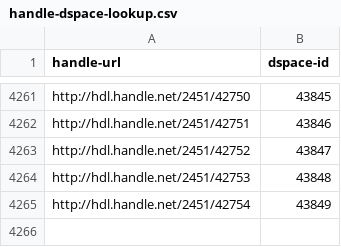
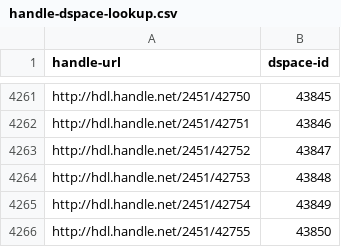
Before and after one commit to OpenGeoMetadata/edu.nyu, a CSV file: misc/handle-dspace-lookup.csv, drawn as a sheet; only a part is shown, gaps mark what is left out; the diff names each change by its address in the sheet, - before the commit and + after, or states it on an @@ line.

Commit message:
adds a private file as a test

```diff
--- a/misc/handle-dspace-lookup.csv
+++ b/misc/handle-dspace-lookup.csv
+row 4266: http://hdl.handle.net/2451/42755 | 43850
```
